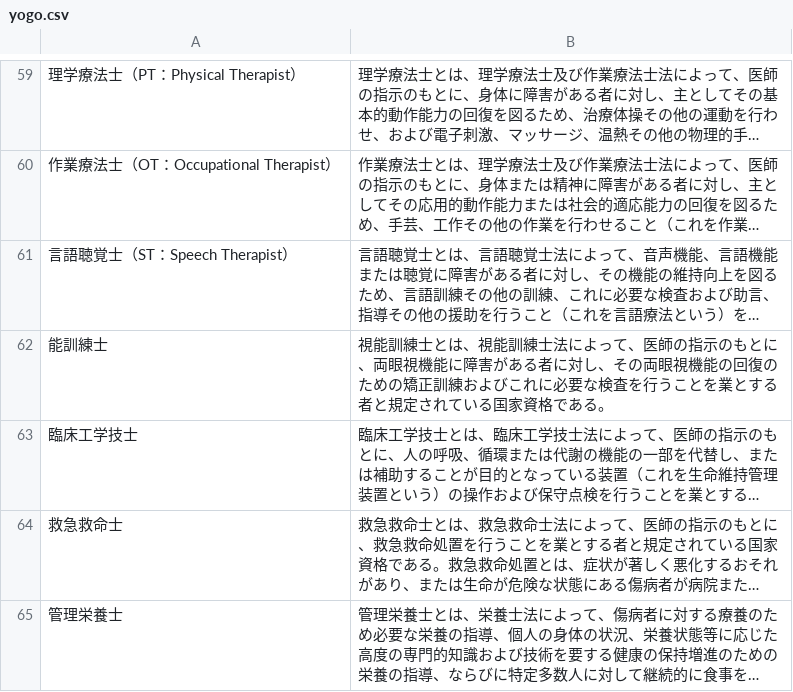
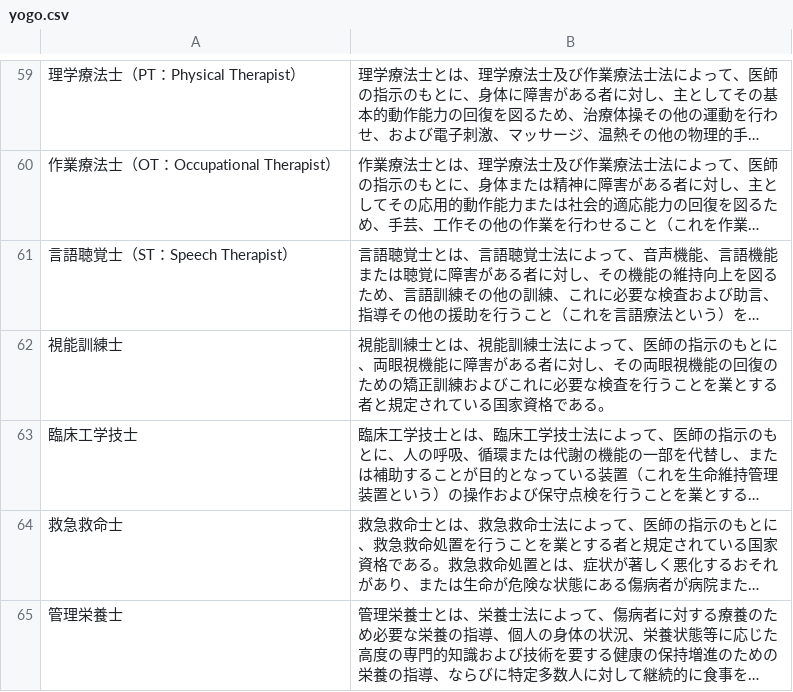
Before and after one commit to uemuram/iryojoho_yogo_bot, a CSV file: src/main/resources/yogo.csv, drawn as a sheet; only a part is shown, gaps mark what is left out; long unchanged cells end in …; the diff names each change by its address in the sheet, - before the commit and + after, or states it on an @@ line.

Commit message:
誤植を修正

```diff
--- a/src/main/resources/yogo.csv
+++ b/src/main/resources/yogo.csv
-A62: 能訓練士
+A62: 視能訓練士
```
